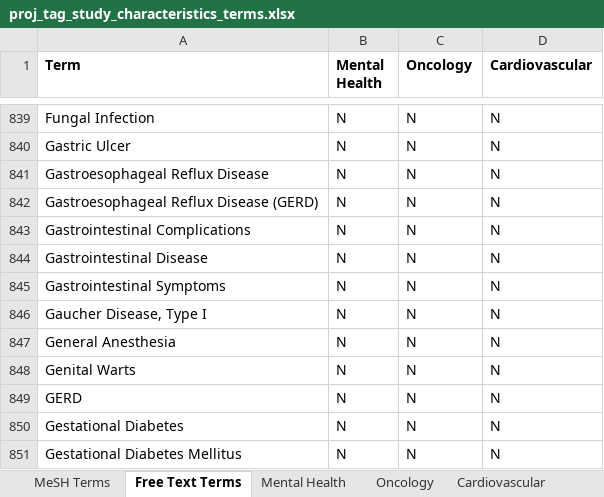
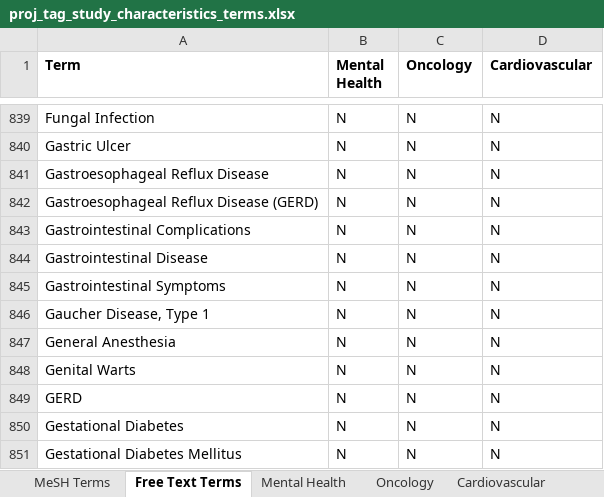
Before and after one commit to ctti-clinicaltrials/aact-proj, an Excel workbook: public/attachments/proj_tag_study_characteristics_terms.xlsx, sheet Free Text Terms, drawn as a sheet; only a part is shown, gaps mark what is left out; values as stored, in another font and other column widths than the file's, no borders; the diff names each change by its address in the sheet, - before the commit and + after, or states it on an @@ line.

Commit message:
aact-912:  somehow the term ‘GAUCHER DISEASE, TYPE 1 became ‘GAUCHER DISEASE, TYPE I’ in the source file.  Changed it back to 1.

```diff
--- a/public/attachments/proj_tag_study_characteristics_terms.xlsx (sheet Free Text Terms)
+++ b/public/attachments/proj_tag_study_characteristics_terms.xlsx (sheet Free Text Terms)
-A846 (Term): Gaucher Disease, Type I
+A846 (Term): Gaucher Disease, Type 1
```
